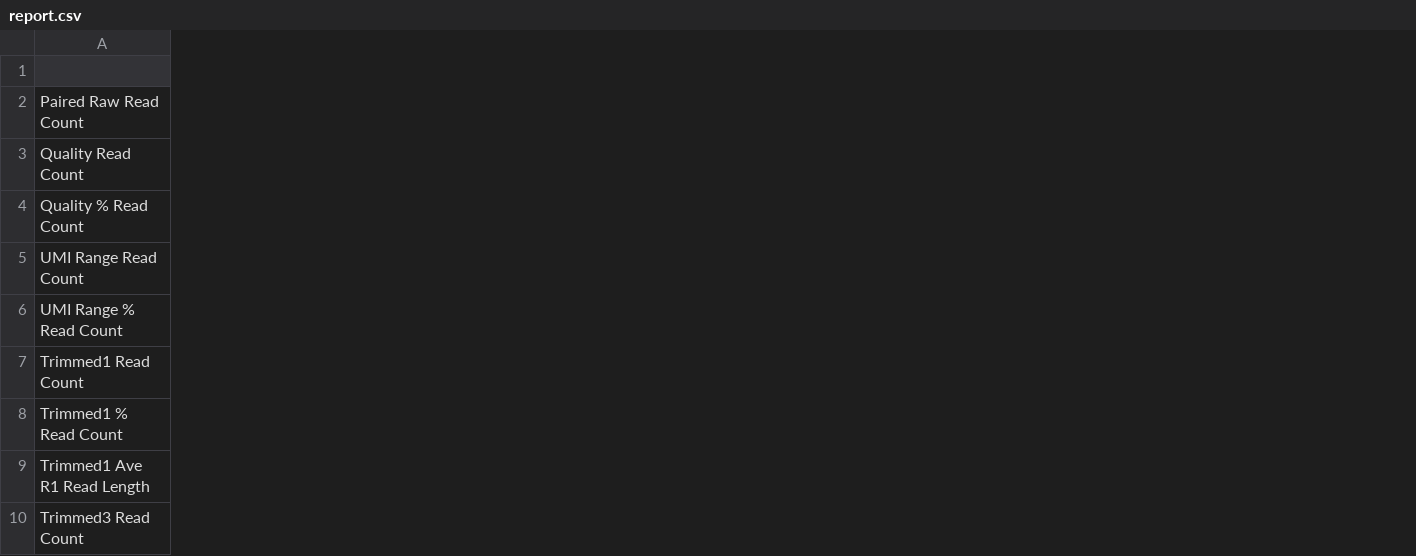
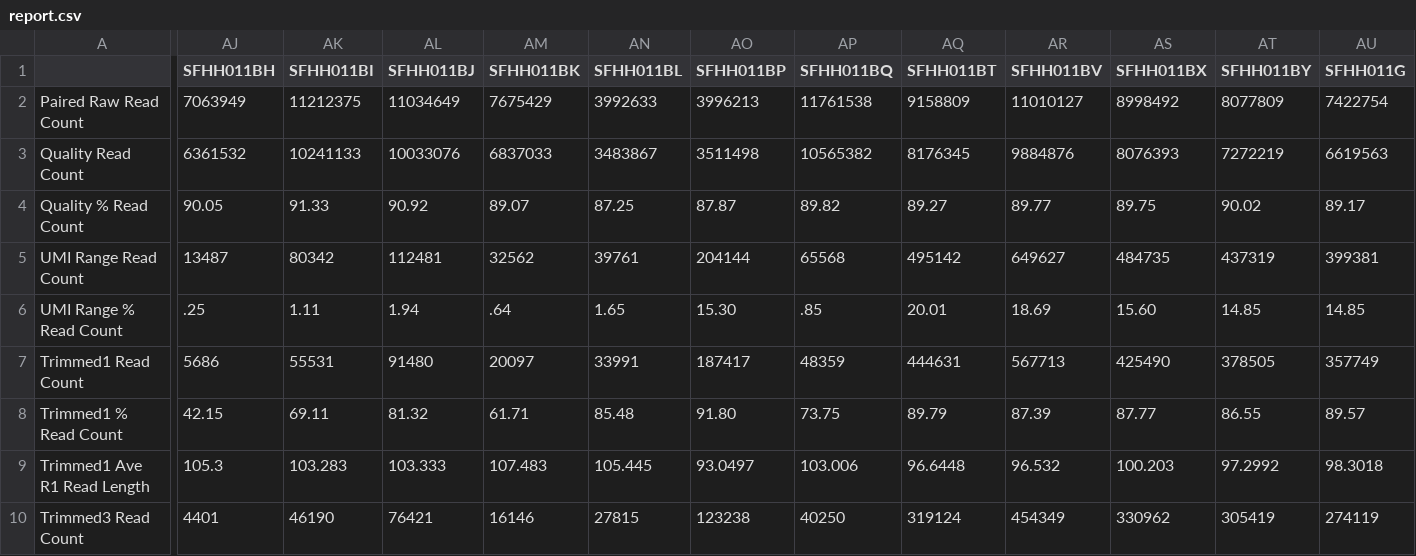
Before and after one commit to ucsffrancislab/genomics, a CSV file: data/20220610-EV/20220614-preprocessing_with_umi/report.csv, drawn as a sheet; only a part is shown, gaps mark what is left out; the diff covers the shown part only; the diff names each change by its address in the sheet, - before the commit and + after, or states it on an @@ line.

Commit message:
Updated reports

```diff
--- a/data/20220610-EV/20220614-preprocessing_with_umi/report.csv
+++ b/data/20220610-EV/20220614-preprocessing_with_umi/report.csv
+column AJ (SFHH011BH), rows 2-10: 7063949 | 6361532 | 90.05 | 13487 | .25 | 5686 | 42.15 | 105.3 | 4401
+column AK (SFHH011BI), rows 2-10: 11212375 | 10241133 | 91.33 | 80342 | 1.11 | 55531 | 69.11 | 103.283 | 46190
+column AL (SFHH011BJ), rows 2-10: 11034649 | 10033076 | 90.92 | 112481 | 1.94 | 91480 | 81.32 | 103.333 | 76421
+column AM (SFHH011BK), rows 2-10: 7675429 | 6837033 | 89.07 | 32562 | .64 | 20097 | 61.71 | 107.483 | 16146
+column AN (SFHH011BL), rows 2-10: 3992633 | 3483867 | 87.25 | 39761 | 1.65 | 33991 | 85.48 | 105.445 | 27815
+column AO (SFHH011BP), rows 2-10: 3996213 | 3511498 | 87.87 | 204144 | 15.30 | 187417 | 91.80 | 93.0497 | 123238
+column AP (SFHH011BQ), rows 2-10: 11761538 | 10565382 | 89.82 | 65568 | .85 | 48359 | 73.75 | 103.006 | 40250
+column AQ (SFHH011BT), rows 2-10: 9158809 | 8176345 | 89.27 | 495142 | 20.01 | 444631 | 89.79 | 96.6448 | 319124
+column AR (SFHH011BV), rows 2-10: 11010127 | 9884876 | 89.77 | 649627 | 18.69 | 567713 | 87.39 | 96.532 | 454349
+column AS (SFHH011BX), rows 2-10: 8998492 | 8076393 | 89.75 | 484735 | 15.60 | 425490 | 87.77 | 100.203 | 330962
+column AT (SFHH011BY), rows 2-10: 8077809 | 7272219 | 90.02 | 437319 | 14.85 | 378505 | 86.55 | 97.2992 | 305419
+column AU (SFHH011G), rows 2-10: 7422754 | 6619563 | 89.17 | 399381 | 14.85 | 357749 | 89.57 | 98.3018 | 274119
```
Also changed, not shown: 5 added columns elsewhere in this file, 1 other file.
